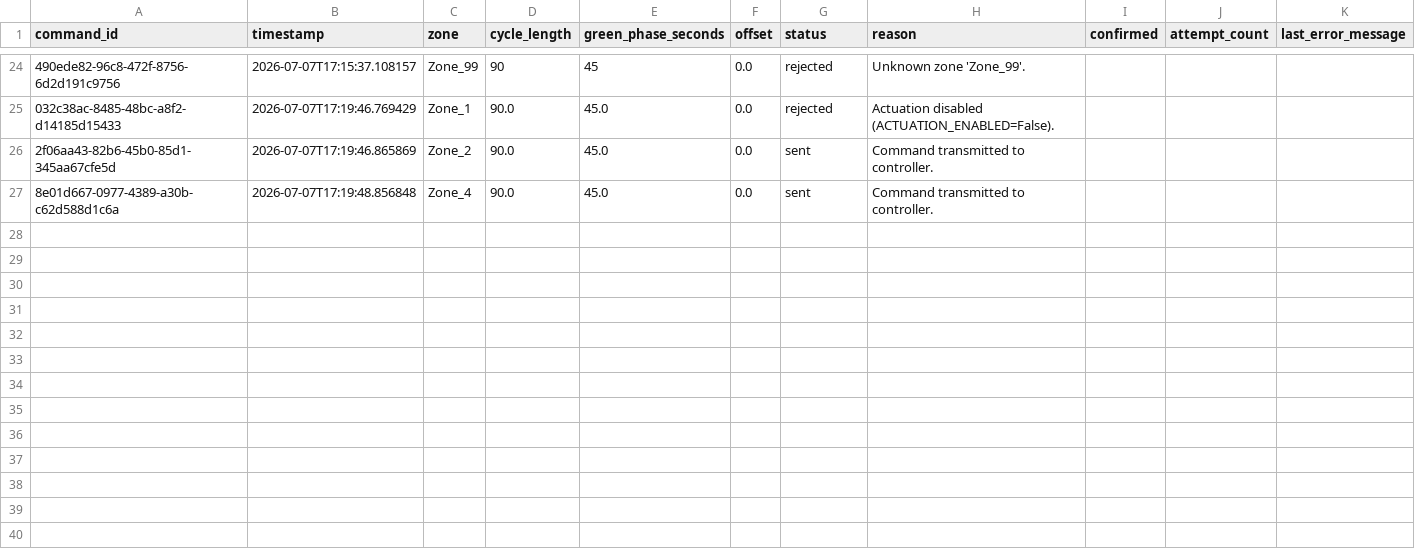
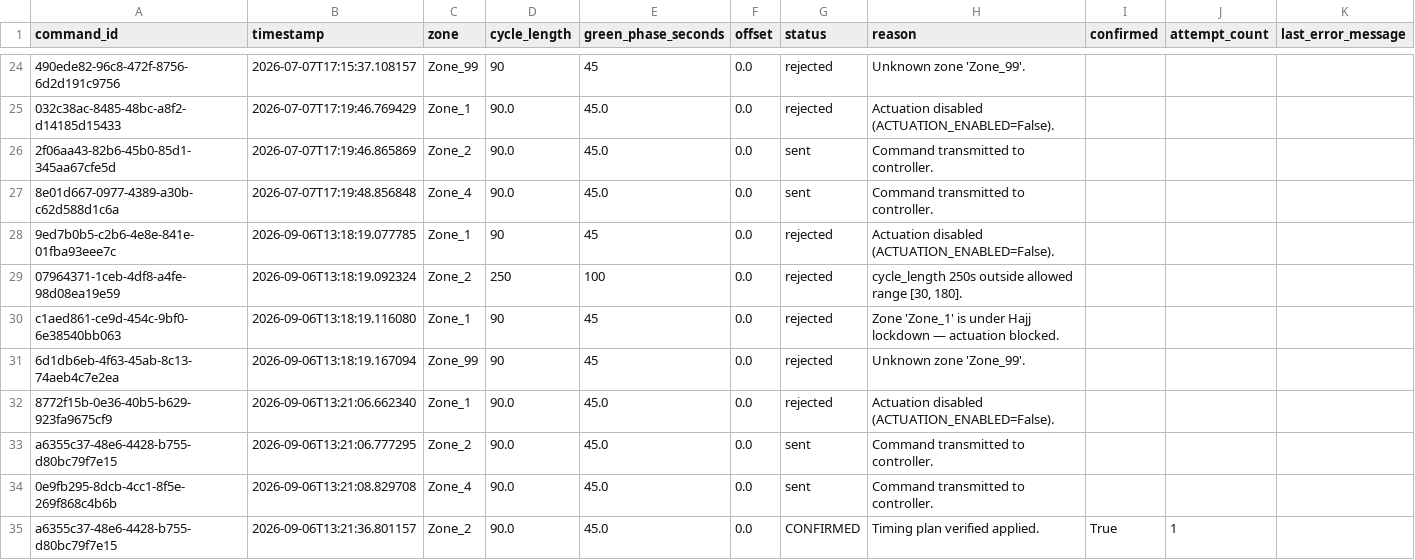
Before and after one commit to MuhammadTalha121/smart_city_traffic_model, a CSV file: signal_commands_log.csv, drawn as a sheet; only a part is shown, gaps mark what is left out; the diff names each change by its address in the sheet, - before the commit and + after, or states it on an @@ line.

```diff
--- a/signal_commands_log.csv
+++ b/signal_commands_log.csv
+row 28: 9ed7b0b5-c2b6-4e8e-841e-01fba93eee7c | 2026-09-06T13:18:19.077785 | Zone_1 | 90 | 45 | 0.0 | rejected | Actuation disabled (ACTUATION_ENABLED=False).
+row 29: 07964371-1ceb-4df8-a4fe-98d08ea19e59 | 2026-09-06T13:18:19.092324 | Zone_2 | 250 | 100 | 0.0 | rejected | cycle_length 250s outside allowed range [30, 180].
+row 30: c1aed861-ce9d-454c-9bf0-6e38540bb063 | 2026-09-06T13:18:19.116080 | Zone_1 | 90 | 45 | 0.0 | rejected | Zone 'Zone_1' is under Hajj lockdown — actuation blocked.
+row 31: 6d1db6eb-4f63-45ab-8c13-74aeb4c7e2ea | 2026-09-06T13:18:19.167094 | Zone_99 | 90 | 45 | 0.0 | rejected | Unknown zone 'Zone_99'.
+row 32: 8772f15b-0e36-40b5-b629-923fa9675cf9 | 2026-09-06T13:21:06.662340 | Zone_1 | 90.0 | 45.0 | 0.0 | rejected | Actuation disabled (ACTUATION_ENABLED=False).
+row 33: a6355c37-48e6-4428-b755-d80bc79f7e15 | 2026-09-06T13:21:06.777295 | Zone_2 | 90.0 | 45.0 | 0.0 | sent | Command transmitted to controller.
+row 34: 0e9fb295-8dcb-4cc1-8f5e-269f868c4b6b | 2026-09-06T13:21:08.829708 | Zone_4 | 90.0 | 45.0 | 0.0 | sent | Command transmitted to controller.
+row 35: a6355c37-48e6-4428-b755-d80bc79f7e15 | 2026-09-06T13:21:36.801157 | Zone_2 | 90.0 | 45.0 | 0.0 | CONFIRMED | Timing plan verified applied. | True | 1
```
Also changed, not shown: incidents_log.csv, violation_ledger.csv, 3 other files.
